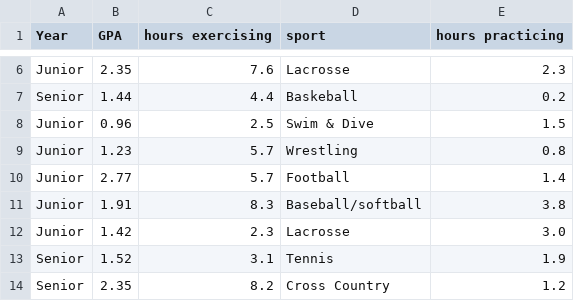
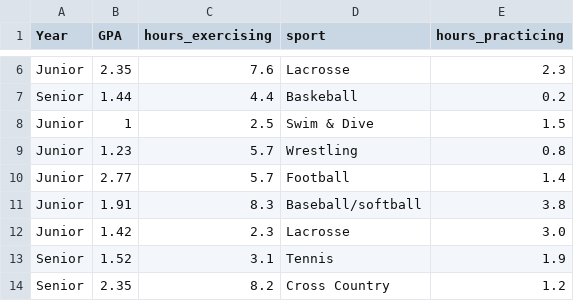
Before and after one commit to Penn-Computer-Science/project-3-data-analysis-ateddy624-collab, a CSV file: surveyData.csv, drawn as a sheet; only a part is shown, gaps mark what is left out; the diff names each change by its address in the sheet, - before the commit and + after, or states it on an @@ line.

```diff
--- a/surveyData.csv
+++ b/surveyData.csv
-C1: hours exercising
+C1: hours_exercising
-E1: hours practicing
+E1: hours_practicing
-B8 (GPA): 0.96
+B8 (GPA): 1
```
Also changed, not shown: 1 other file.
